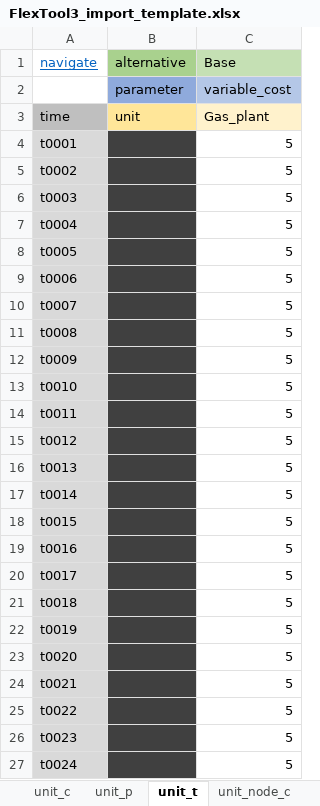
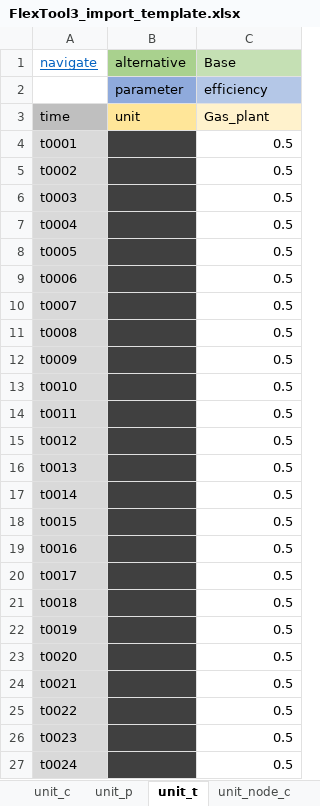
Before and after one commit to irena-flextool/flextool, an Excel workbook: FlexTool3_import_template.xlsx, sheet unit_t, drawn as a sheet; values as stored, in another font and other column widths than the file's, no borders; the diff names each change by its address in the sheet, - before the commit and + after, or states it on an @@ line.

```diff
--- a/FlexTool3_import_template.xlsx (sheet unit_t)
+++ b/FlexTool3_import_template.xlsx (sheet unit_t)
-C2 (Base): variable_cost
+C2 (Base): efficiency
-C4:C27 (Base): 5
+C4:C27 (Base): 0.5
```
Also changed, not shown: sheet unit_c, sheet solve_sequence, sheet connection_c, sheet group_c, other sheet tabs, 7 other files.
